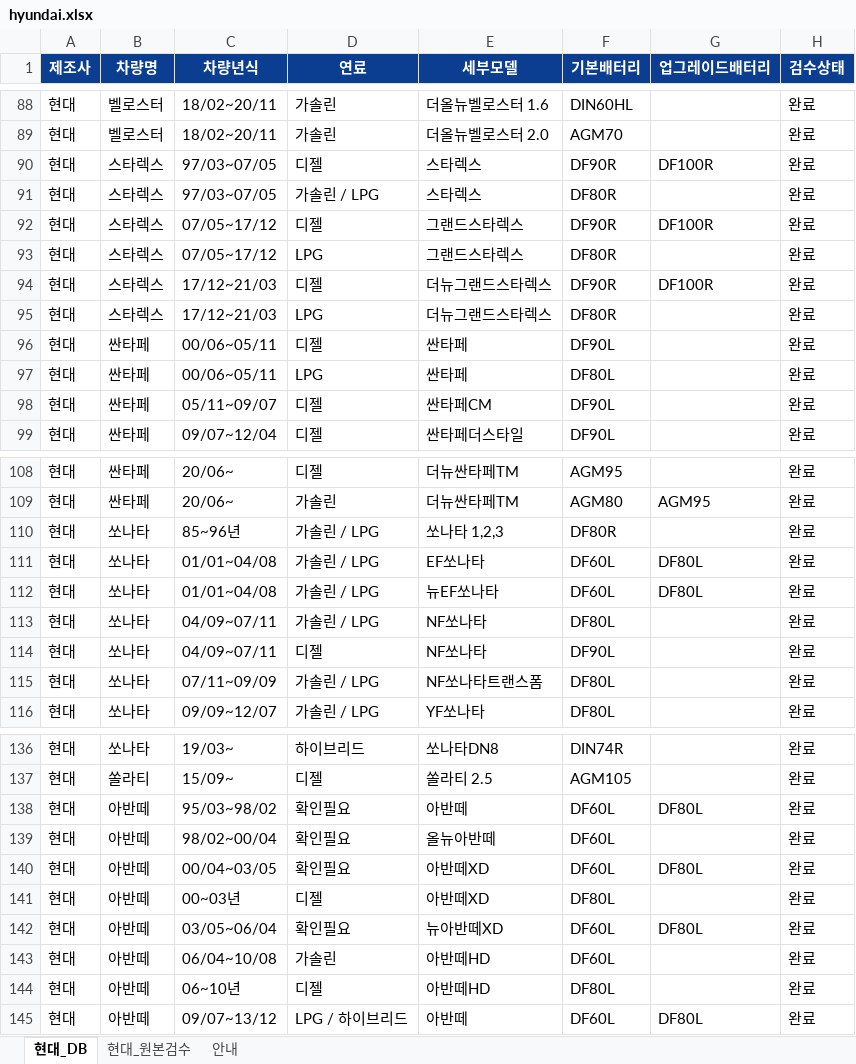
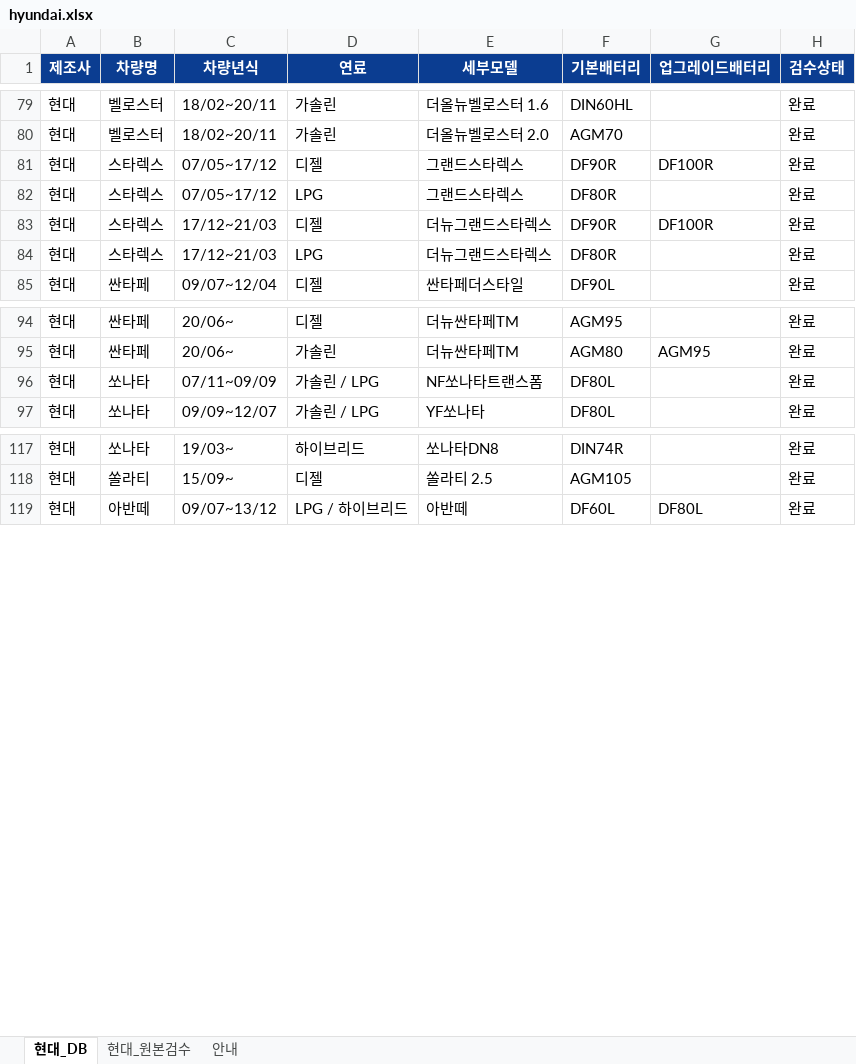
Before and after one commit to kangeol/ildeung-battery-v1, an Excel workbook: master-db/hyundai.xlsx, sheet 현대_DB, drawn as a sheet; only a part is shown, gaps mark what is left out; values as stored, in another font and other column widths than the file's, no borders; conditional formats and table styles not drawn; the diff covers the shown part only; the diff names each change by its address in the sheet, - before the commit and + after, or states it on an @@ line.

```diff
--- a/master-db/hyundai.xlsx (sheet 현대_DB)
+++ b/master-db/hyundai.xlsx (sheet 현대_DB)
-row 90: 현대 | 스타렉스 | 97/03~07/05 | 디젤 | 스타렉스 | DF90R | DF100R | 완료
-row 91: 현대 | 스타렉스 | 97/03~07/05 | 가솔린 / LPG | 스타렉스 | DF80R |  | 완료
-row 96: 현대 | 싼타페 | 00/06~05/11 | 디젤 | 싼타페 | DF90L |  | 완료
-row 97: 현대 | 싼타페 | 00/06~05/11 | LPG | 싼타페 | DF80L |  | 완료
-row 98: 현대 | 싼타페 | 05/11~09/07 | 디젤 | 싼타페CM | DF90L |  | 완료
-row 110: 현대 | 쏘나타 | 85~96년 | 가솔린 / LPG | 쏘나타 1,2,3 | DF80R |  | 완료
-row 111: 현대 | 쏘나타 | 01/01~04/08 | 가솔린 / LPG | EF쏘나타 | DF60L | DF80L | 완료
-row 112: 현대 | 쏘나타 | 01/01~04/08 | 가솔린 / LPG | 뉴EF쏘나타 | DF60L | DF80L | 완료
-row 113: 현대 | 쏘나타 | 04/09~07/11 | 가솔린 / LPG | NF쏘나타 | DF80L |  | 완료
-row 114: 현대 | 쏘나타 | 04/09~07/11 | 디젤 | NF쏘나타 | DF90L |  | 완료
-row 138: 현대 | 아반떼 | 95/03~98/02 | 확인필요 | 아반떼 | DF60L | DF80L | 완료
-row 139: 현대 | 아반떼 | 98/02~00/04 | 확인필요 | 올뉴아반떼 | DF60L |  | 완료
-row 140: 현대 | 아반떼 | 00/04~03/05 | 확인필요 | 아반떼XD | DF60L | DF80L | 완료
-row 141: 현대 | 아반떼 | 00~03년 | 디젤 | 아반떼XD | DF80L |  | 완료
-row 142: 현대 | 아반떼 | 03/05~06/04 | 확인필요 | 뉴아반떼XD | DF60L | DF80L | 완료
-row 143: 현대 | 아반떼 | 06/04~10/08 | 가솔린 | 아반떼HD | DF60L |  | 완료
-row 144: 현대 | 아반떼 | 06~10년 | 디젤 | 아반떼HD | DF80L |  | 완료
```
Also changed, not shown: 12 removed rows elsewhere in this sheet, 1 other file.
